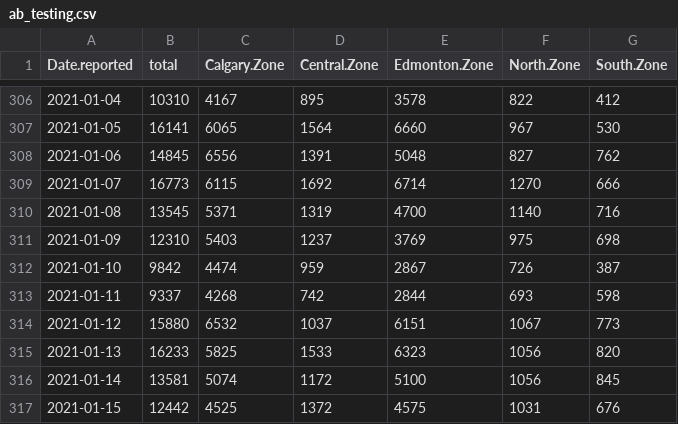
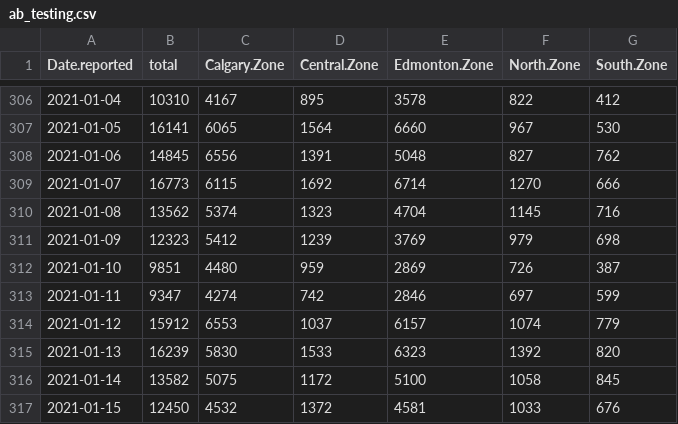
Before and after one commit to nodrogluap/real, a CSV file: ab_testing.csv, drawn as a sheet; only a part is shown, gaps mark what is left out; the diff covers the shown part only.

Commit message:
Data to 2021-01-20

```diff
--- a/ab_testing.csv
+++ b/ab_testing.csv
@@ -309,9 +309,9 @@ Date.reported,total,Calgary.Zone,Central.Zone,Edmonton.Zone,North.Zone,South.Zon
 2021-01-07,16773,6115,1692,6714,1270,666
-2021-01-08,13545,5371,1319,4700,1140,716
-2021-01-09,12310,5403,1237,3769,975,698
-2021-01-10,9842,4474,959,2867,726,387
-2021-01-11,9337,4268,742,2844,693,598
-2021-01-12,15880,6532,1037,6151,1067,773
-2021-01-13,16233,5825,1533,6323,1056,820
-2021-01-14,13581,5074,1172,5100,1056,845
-2021-01-15,12442,4525,1372,4575,1031,676
+2021-01-08,13562,5374,1323,4704,1145,716
+2021-01-09,12323,5412,1239,3769,979,698
+2021-01-10,9851,4480,959,2869,726,387
+2021-01-11,9347,4274,742,2846,697,599
+2021-01-12,15912,6553,1037,6157,1074,779
+2021-01-13,16239,5830,1533,6323,1392,820
+2021-01-14,13582,5075,1172,5100,1058,845
+2021-01-15,12450,4532,1372,4581,1033,676
```
Also changed, not shown: 4 added rows and 6 edited cells elsewhere in this file, 1 other file.
